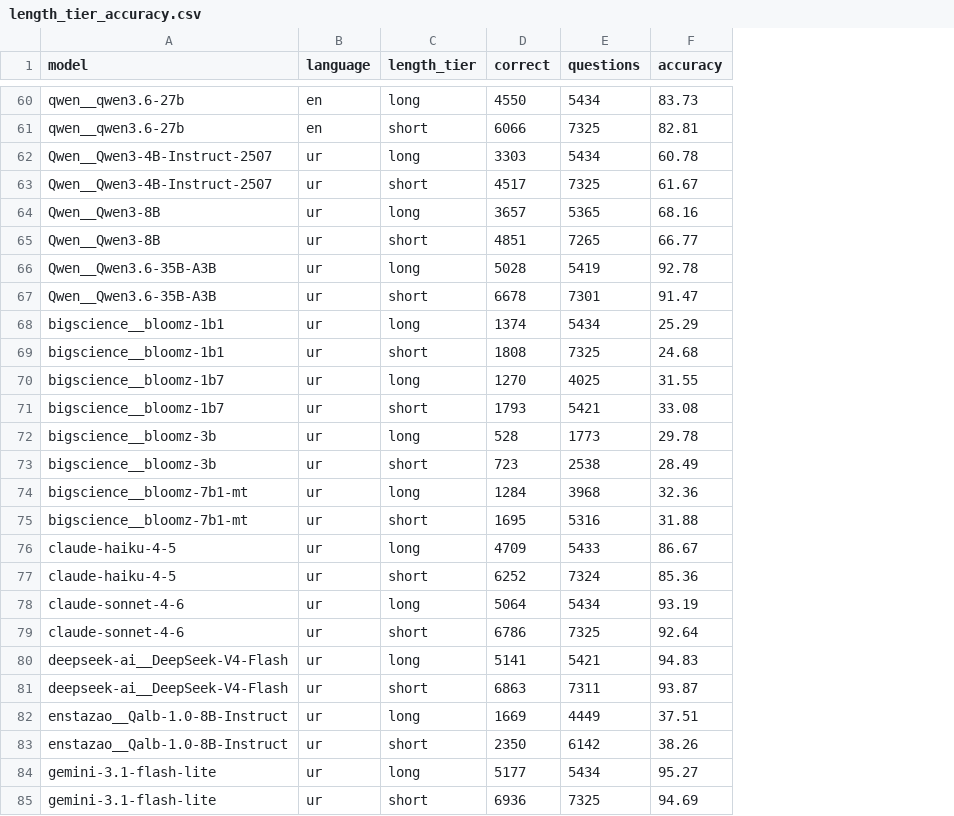
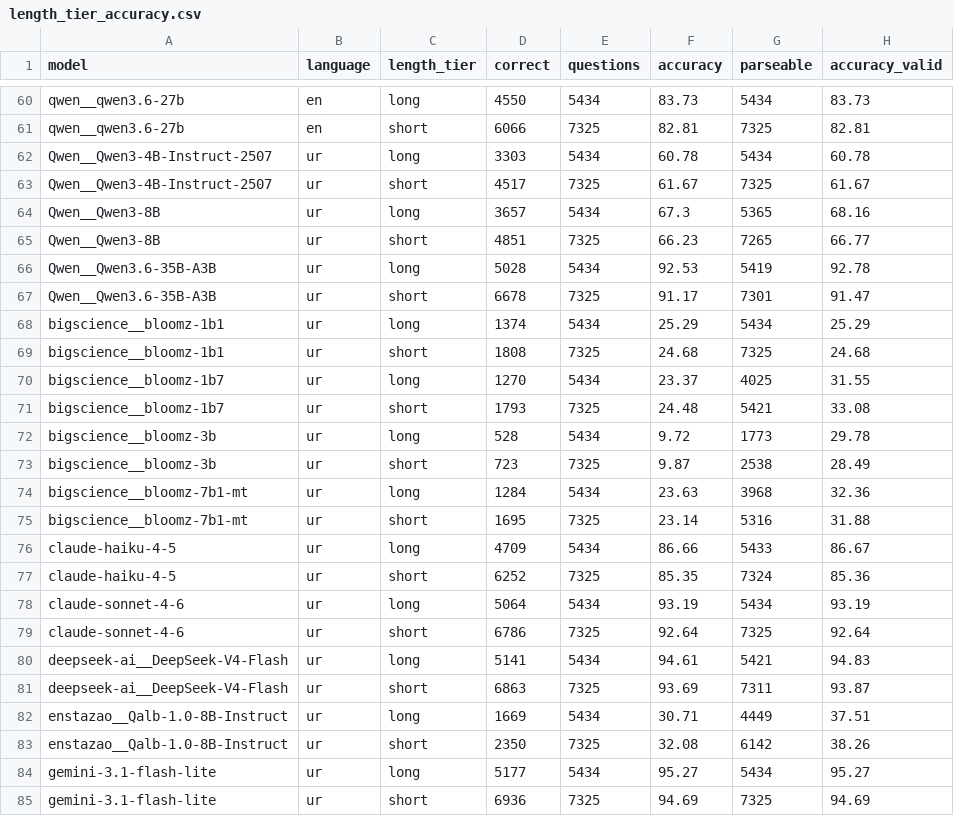
Before and after one commit to mbzuai-nlp/UrduMMLU, a CSV file: output/length_tier_accuracy.csv, drawn as a sheet; only a part is shown, gaps mark what is left out; the diff covers the shown part only; the diff names each change by its address in the sheet, - before the commit and + after, or states it on an @@ line.

```diff
--- a/output/length_tier_accuracy.csv
+++ b/output/length_tier_accuracy.csv
+column G (parseable), rows 60-85: 5434 | 7325 | 5434 | 7325 | 5365 | 7265 | 5419 | 7301 | 5434 | 7325 | 4025 | 5421 | 1773 | 2538 | 3968 | 5316 | 5433 | 7324 | 5434 | 7325 | 5421 | 7311 | 4449 | 6142 | 5434 | 7325
+column H (accuracy_valid), rows 60-85: 83.73 | 82.81 | 60.78 | 61.67 | 68.16 | 66.77 | 92.78 | 91.47 | 25.29 | 24.68 | 31.55 | 33.08 | 29.78 | 28.49 | 32.36 | 31.88 | 86.67 | 85.36 | 93.19 | 92.64 | 94.83 | 93.87 | 37.51 | 38.26 | 95.27 | 94.69
-E64 (questions): 5365
+E64 (questions): 5434
-F64 (accuracy): 68.16
+F64 (accuracy): 67.3
-E65 (questions): 7265
+E65 (questions): 7325
-F65 (accuracy): 66.77
+F65 (accuracy): 66.23
-E66 (questions): 5419
+E66 (questions): 5434
-F66 (accuracy): 92.78
+F66 (accuracy): 92.53
-E67 (questions): 7301
+E67 (questions): 7325
-F67 (accuracy): 91.47
+F67 (accuracy): 91.17
-E70 (questions): 4025
+E70 (questions): 5434
-F70 (accuracy): 31.55
+F70 (accuracy): 23.37
-E71 (questions): 5421
+E71 (questions): 7325
-F71 (accuracy): 33.08
+F71 (accuracy): 24.48
-E72 (questions): 1773
+E72 (questions): 5434
-F72 (accuracy): 29.78
+F72 (accuracy): 9.72
-E73 (questions): 2538
+E73 (questions): 7325
-F73 (accuracy): 28.49
+F73 (accuracy): 9.87
-E74 (questions): 3968
+E74 (questions): 5434
-F74 (accuracy): 32.36
+F74 (accuracy): 23.63
-E75 (questions): 5316
+E75 (questions): 7325
-F75 (accuracy): 31.88
+F75 (accuracy): 23.14
-E76 (questions): 5433
+E76 (questions): 5434
-F76 (accuracy): 86.67
+F76 (accuracy): 86.66
-E77 (questions): 7324
+E77 (questions): 7325
-F77 (accuracy): 85.36
+F77 (accuracy): 85.35
-E80 (questions): 5421
+E80 (questions): 5434
-F80 (accuracy): 94.83
+F80 (accuracy): 94.61
-E81 (questions): 7311
+E81 (questions): 7325
-F81 (accuracy): 93.87
+F81 (accuracy): 93.69
-E82 (questions): 4449
+E82 (questions): 5434
-F82 (accuracy): 37.51
+F82 (accuracy): 30.71
-E83 (questions): 6142
+E83 (questions): 7325
-F83 (accuracy): 38.26
+F83 (accuracy): 32.08
```
Also changed, not shown: 68 edited cells elsewhere in this file, output/detailed_accuracy.csv, 19 other files.
